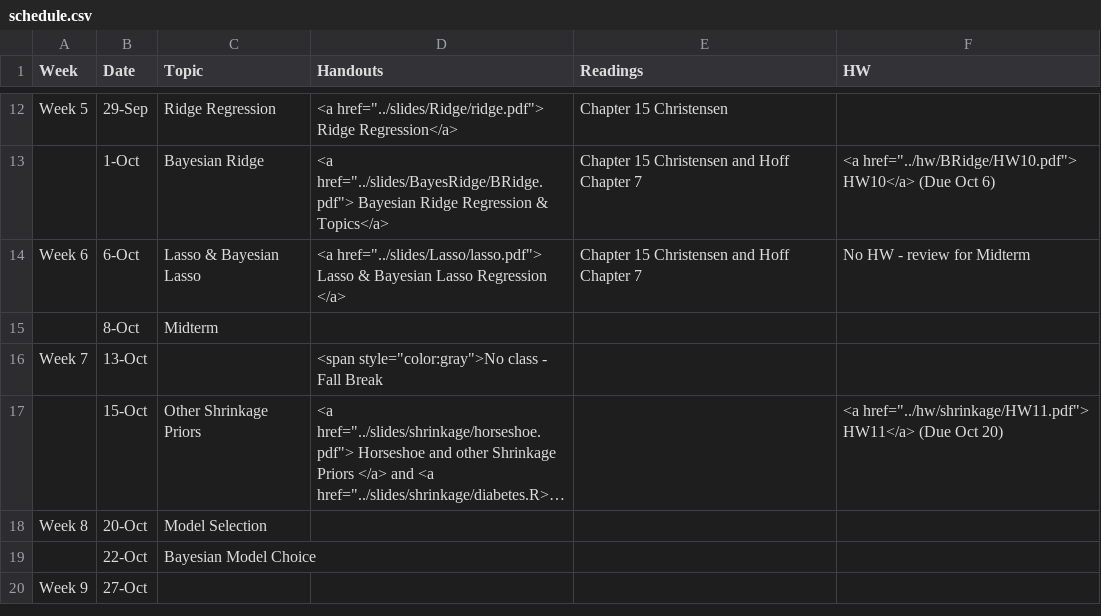
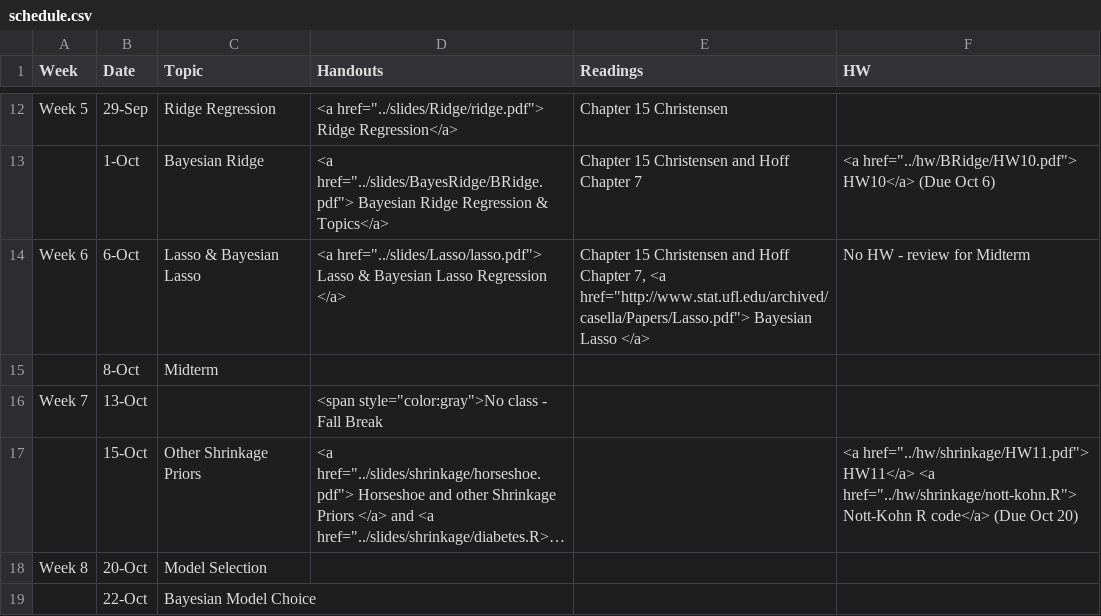
Before and after one commit to merliseclyde/sta721-F16, a CSV file: STA721_F15_web/_csv/schedule.csv, drawn as a sheet; only a part is shown, gaps mark what is left out; the shorter side is filled out with more unchanged rows; long unchanged cells end in …; the diff names each change by its address in the sheet, - before the commit and + after, or states it on an @@ line.

Commit message:
added linke to Nott-Kohn R code

```diff
--- a/STA721_F15_web/_csv/schedule.csv
+++ b/STA721_F15_web/_csv/schedule.csv
-E14 (Readings): …Hoff Chapter 7
+E14 (Readings): …Hoff Chapter 7, <a href="http://www.stat.ufl.edu/archived/casella/Papers/Lasso.pdf"> Bayesian Lasso </a>
-F17 (HW): …href="../hw/shrinkage/HW11.pdf"> HW11</a> (Due Oct…
+F17 (HW): …href="../hw/shrinkage/HW11.pdf"> HW11</a> <a href="../hw/shrinkage/nott-kohn.R"> Nott-Kohn R code</a> (Due Oct…
```
